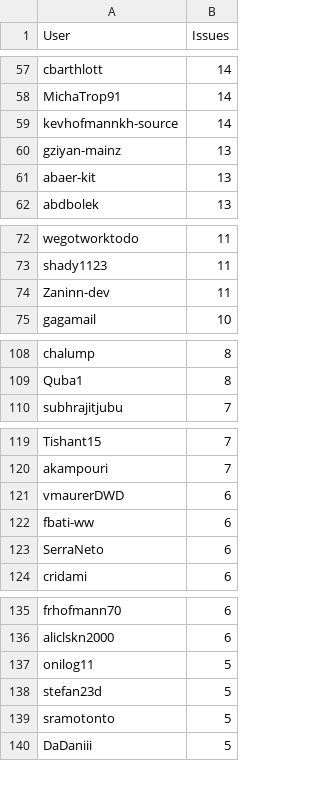
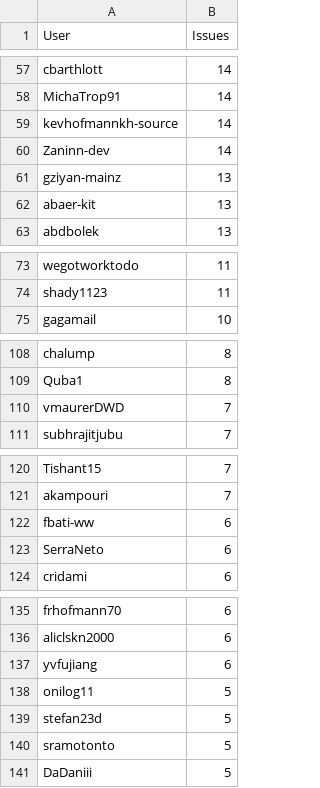
Before and after one commit to C2SM/zonda-statistics, a CSV file: csv/contributors.csv, drawn as a sheet; only a part is shown, gaps mark what is left out; the diff covers the shown part only.

```diff
--- a/csv/contributors.csv
+++ b/csv/contributors.csv
@@ -59,2 +59,3 @@ MichaTrop91,14
 kevhofmannkh-source,14
+Zaninn-dev,14
 gziyan-mainz,13
@@ -73,3 +74,2 @@ wegotworktodo,11
 shady1123,11
-Zaninn-dev,11
 gagamail,10
@@ -109,2 +109,3 @@ chalump,8
 Quba1,8
+vmaurerDWD,7
 subhrajitjubu,7
@@ -120,3 +121,2 @@ Tishant15,7
 akampouri,7
-vmaurerDWD,6
 fbati-ww,6
@@ -136,2 +136,3 @@ frhofmann70,6
 aliclskn2000,6
+yvfujiang,6
 onilog11,5
```
Also changed, not shown: 1 removed row elsewhere in this file, csv/label_combinations.csv, csv/labels.csv, 8 other files.
